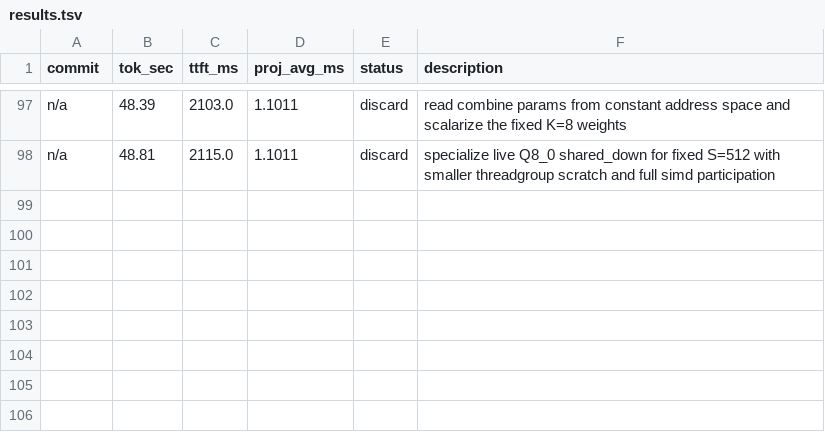
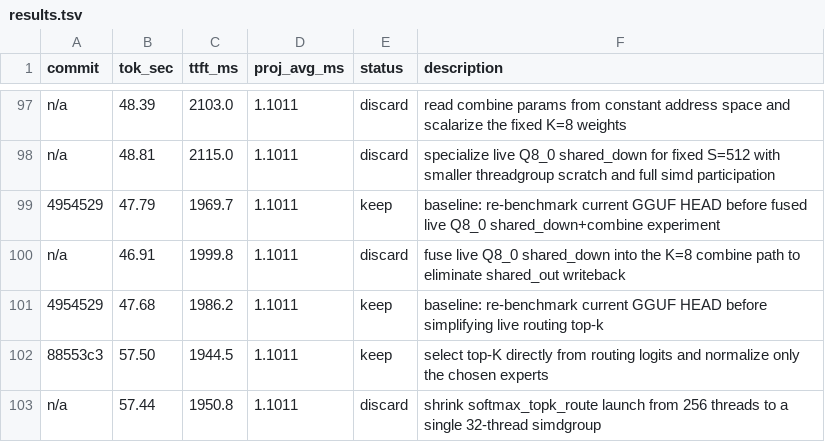
Before and after one commit to Rhovian/orome, a TSV file: experiments/qwen35-35B/results.tsv, drawn as a sheet; only a part is shown, gaps mark what is left out.

Commit message:
Update 35B optimization status

```diff
--- a/experiments/qwen35-35B/results.tsv
+++ b/experiments/qwen35-35B/results.tsv
@@ -98 +98,6 @@ n/a	48.39	2103.0	1.1011	discard	read combine params from constant address space
 n/a	48.81	2115.0	1.1011	discard	specialize live Q8_0 shared_down for fixed S=512 with smaller threadgroup scratch and full simd participation
+4954529	47.79	1969.7	1.1011	keep	baseline: re-benchmark current GGUF HEAD before fused live Q8_0 shared_down+combine experiment
+n/a	46.91	1999.8	1.1011	discard	fuse live Q8_0 shared_down into the K=8 combine path to eliminate shared_out writeback
+4954529	47.68	1986.2	1.1011	keep	baseline: re-benchmark current GGUF HEAD before simplifying live routing top-k
+88553c3	57.50	1944.5	1.1011	keep	select top-K directly from routing logits and normalize only the chosen experts
+n/a	57.44	1950.8	1.1011	discard	shrink softmax_topk_route launch from 256 threads to a single 32-thread simdgroup
```
Also changed, not shown: 1 other file.
